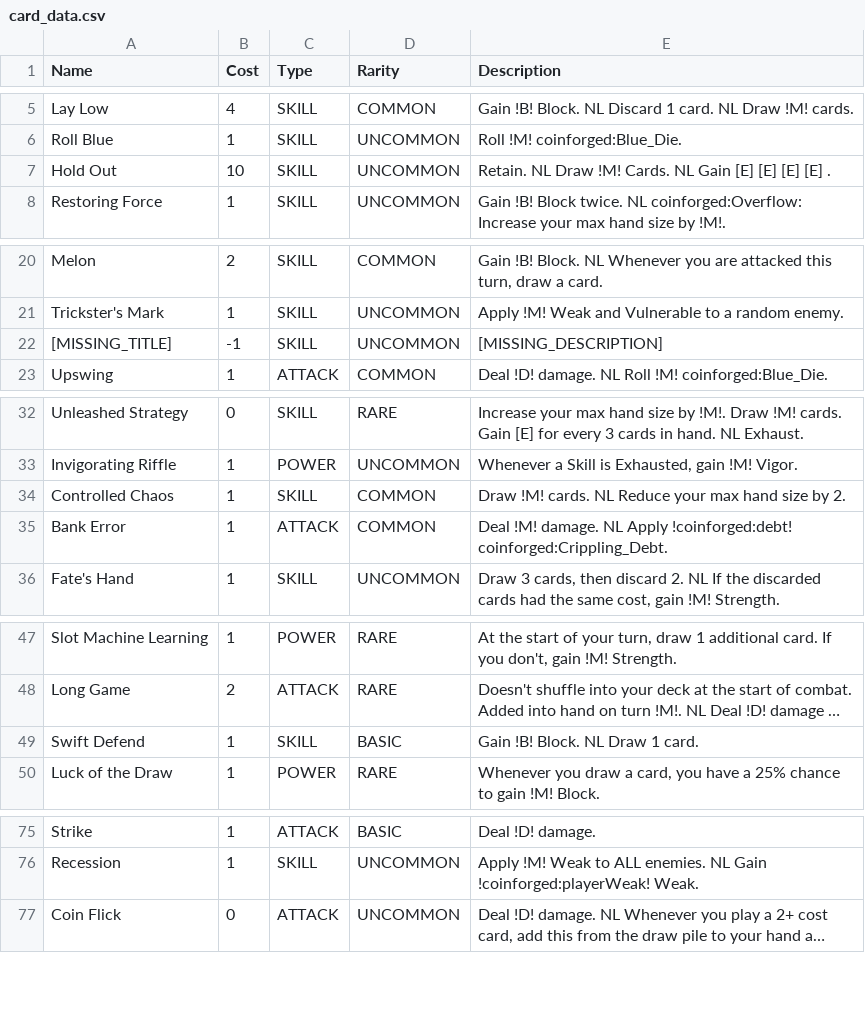
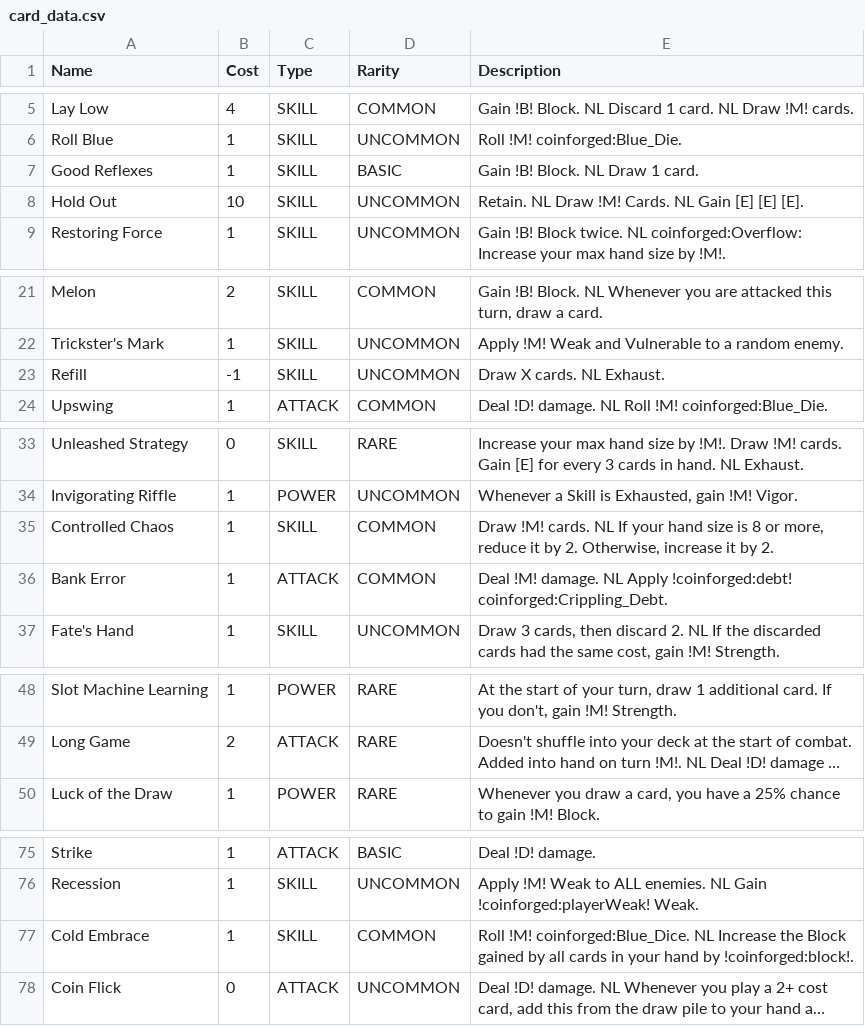
Before and after one commit to Ind-E/TheCoinforgedMod, a CSV file: card_data.csv, drawn as a sheet; only a part is shown, gaps mark what is left out; long unchanged cells end in …; removed rows and columns are numbered as before the commit, all else as after; the diff covers the shown part only; the diff names each change by its address in the sheet, - before the commit and + after, or states it on an @@ line.

```diff
--- a/card_data.csv
+++ b/card_data.csv
+row 7: Good Reflexes | 1 | SKILL | BASIC | Gain !B! Block. NL Draw 1 card.
-E8 (Description): …[E] [E] [E] [E] .
+E8 (Description): …[E] [E] [E].
-A23 (Name): [MISSING_TITLE]
+A23 (Name): Refill
-E23 (Description): [MISSING_DESCRIPTION]
+E23 (Description): Draw X cards. NL Exhaust.
-E35 (Description): …cards. NL Reduce your max hand size by 2.
+E35 (Description): …cards. NL If your hand size is 8 or more, reduce it by 2. Otherwise, increase it by 2.
-row 49: Swift Defend | 1 | SKILL | BASIC | Gain !B! Block. NL Draw 1 card.
+row 77: Cold Embrace | 1 | SKILL | COMMON | Roll !M! coinforged:Blue_Dice. NL Increase the Block gained by all cards in your hand by !coinforged:block!.
```
Also changed, not shown: 1 edited cell elsewhere in this file, 10 other files.
